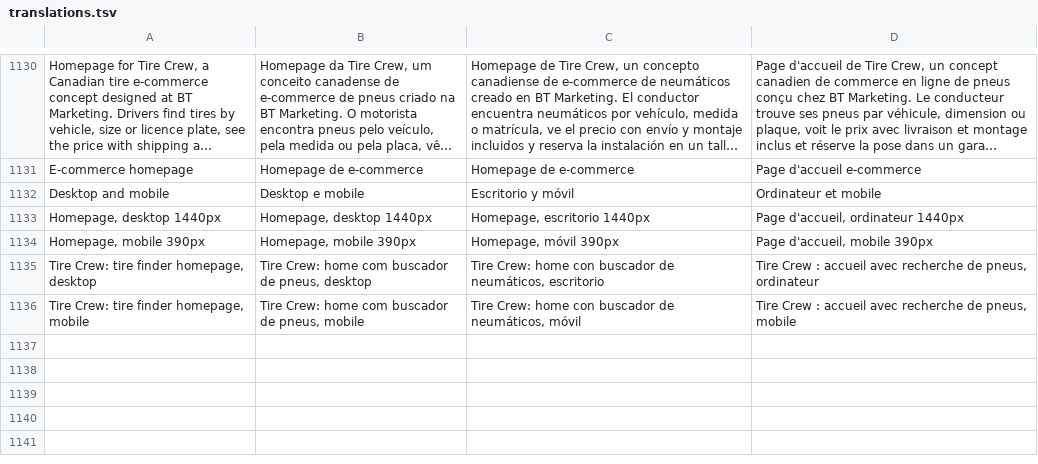
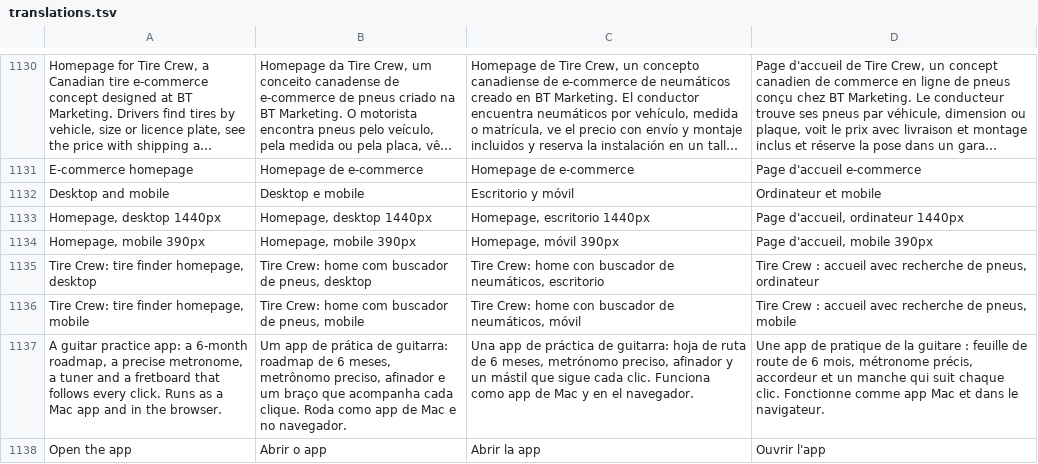
Before and after one commit to pedronogueiranunes/pedronogueiranunes.github.io, a TSV file: src/i18n/translations.tsv, drawn as a sheet; only a part is shown, gaps mark what is left out; long unchanged cells end in …; the diff names each change by its address in the sheet, - before the commit and + after, or states it on an @@ line.

```diff
--- a/src/i18n/translations.tsv
+++ b/src/i18n/translations.tsv
+row 1137: A guitar practice app: a 6-month roadmap, a precise metronome, a tuner and a fretboard that follows every click. Runs as a Mac app and in the browser. | Um app de prática de guitarra: roadmap de 6 meses, metrônomo preciso, afinador e um braço que acompanha cada clique. Roda como app de Mac e no navegador. | Una app de práctica de guitarra: hoja de ruta de 6 meses, metrónomo preciso, afinador y un mástil que sigue cada clic. Funciona como app de Mac y en el navegador. | Une app de pratique de la guitare : feuille de route de 6 mois, métronome précis, accordeur et un manche qui suit chaque clic. Fonctionne comme app Mac et dans le navigateur.
+row 1138: Open the app | Abrir o app | Abrir la app | Ouvrir l'app
```
Also changed, not shown: 13 other files.
